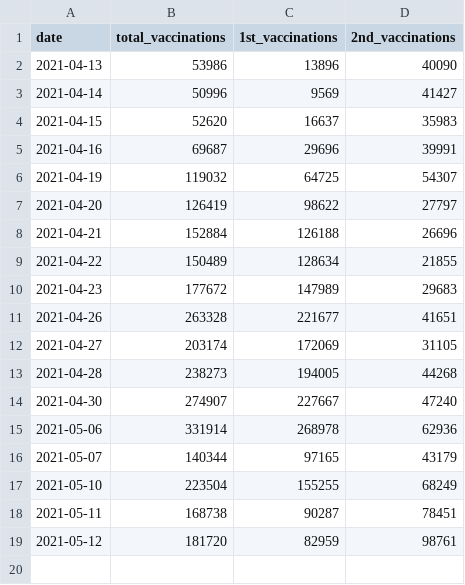
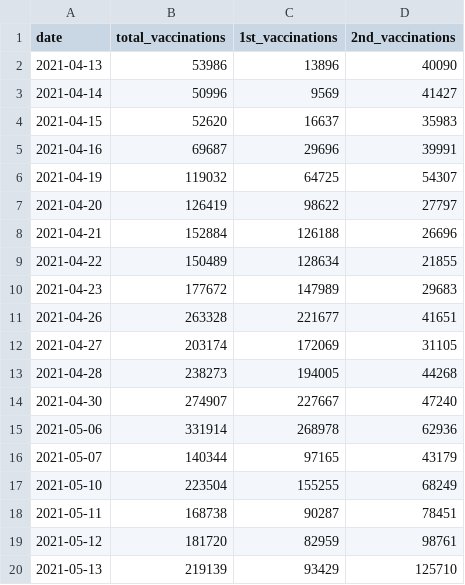
Before and after one commit to Leko/data-jp-covid19-vaccination, a CSV file: data/nationwide/medical_workers/latest.csv, drawn as a sheet.

```diff
--- a/data/nationwide/medical_workers/latest.csv
+++ b/data/nationwide/medical_workers/latest.csv
@@ -19 +19,2 @@ date,total_vaccinations,1st_vaccinations,2nd_vaccinations
 2021-05-12,181720,82959,98761
+2021-05-13,219139,93429,125710
```
Also changed, not shown: data/nationwide/senior_citizen/latest.csv, 2 other files.
